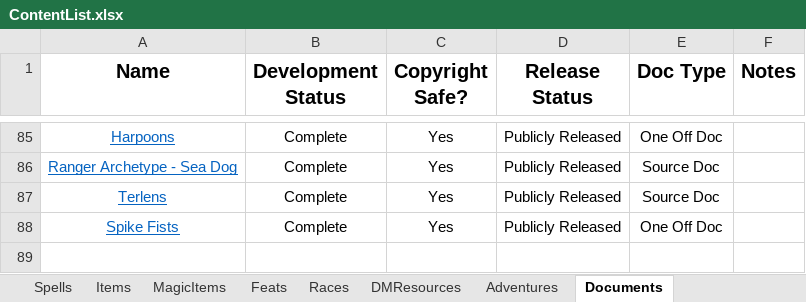
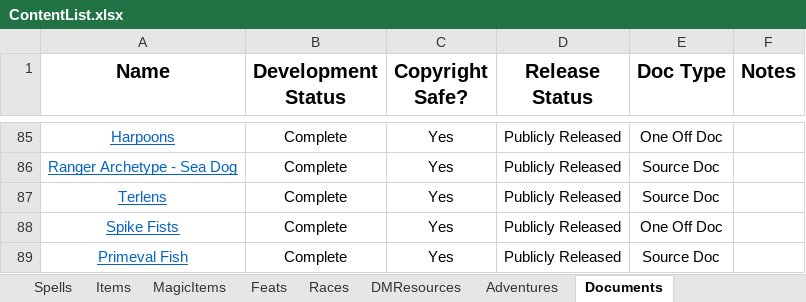
Before and after one commit to HankSnouwaert/DnD-Homebrew, an Excel workbook: ContentList.xlsx, sheet Documents, drawn as a sheet; only a part is shown, gaps mark what is left out; values as stored, in another font and other column widths than the file's, no borders; conditional formats not drawn; the diff names each change by its address in the sheet, - before the commit and + after, or states it on an @@ line.

Commit message:
Add primeval fish to content sheet

```diff
--- a/ContentList.xlsx (sheet Documents)
+++ b/ContentList.xlsx (sheet Documents)
+row 89: Primeval Fish | Complete | Yes | Publicly Released | Source Doc
```
Also changed, not shown: sheet Creatures.
